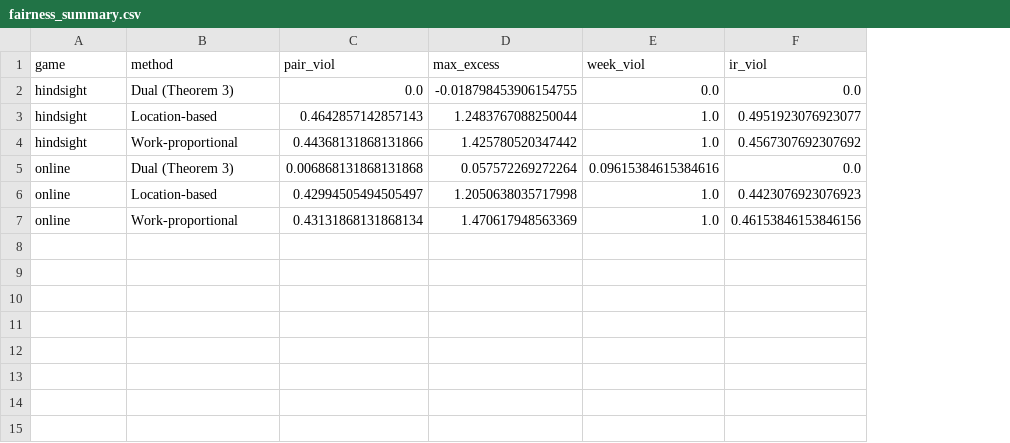
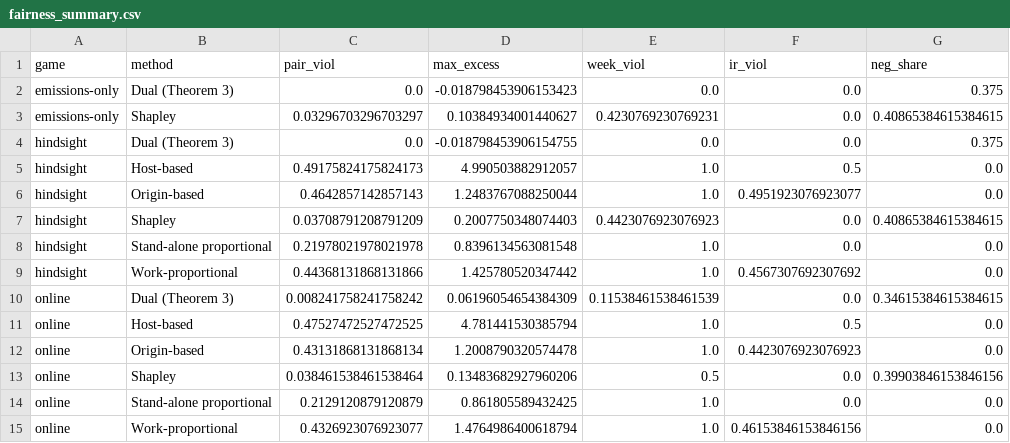
Before and after one commit to vinhqdang/Sustainable-Operations-and-Computers, a CSV file: results/fairness_summary.csv, drawn as a sheet; addresses are those after the commit; the diff names each change by its address in the sheet, - before the commit and + after, or states it on an @@ line.

```diff
--- a/results/fairness_summary.csv
+++ b/results/fairness_summary.csv
+column G (neg_share), row 4: 0.375; row 6: 0.0; rows 9-10: 0.0 | 0.34615384615384615; row 12: 0.0; row 15: 0.0
+row 2: emissions-only | Dual (Theorem 3) | 0.0 | -0.018798453906153423 | 0.0 | 0.0 | 0.375
+row 3: emissions-only | Shapley | 0.03296703296703297 | 0.10384934001440627 | 0.4230769230769231 | 0.0 | 0.40865384615384615
+row 5: hindsight | Host-based | 0.49175824175824173 | 4.990503882912057 | 1.0 | 0.5 | 0.0
-B6 (method): Location-based
+B6 (method): Origin-based
+row 7: hindsight | Shapley | 0.03708791208791209 | 0.2007750348074403 | 0.4423076923076923 | 0.0 | 0.40865384615384615
+row 8: hindsight | Stand-alone proportional | 0.21978021978021978 | 0.8396134563081548 | 1.0 | 0.0 | 0.0
-C10 (pair_viol): 0.006868131868131868
+C10 (pair_viol): 0.008241758241758242
-D10 (max_excess): 0.057572269272264
+D10 (max_excess): 0.06196054654384309
-E10 (week_viol): 0.09615384615384616
+E10 (week_viol): 0.11538461538461539
+row 11: online | Host-based | 0.47527472527472525 | 4.781441530385794 | 1.0 | 0.5 | 0.0
-B12 (method): Location-based
+B12 (method): Origin-based
-C12 (pair_viol): 0.42994505494505497
+C12 (pair_viol): 0.43131868131868134
-D12 (max_excess): 1.2050638035717998
+D12 (max_excess): 1.2008790320574478
+row 13: online | Shapley | 0.038461538461538464 | 0.13483682927960206 | 0.5 | 0.0 | 0.39903846153846156
+row 14: online | Stand-alone proportional | 0.2129120879120879 | 0.861805589432425 | 1.0 | 0.0 | 0.0
-C15 (pair_viol): 0.43131868131868134
+C15 (pair_viol): 0.4326923076923077
-D15 (max_excess): 1.470617948563369
+D15 (max_excess): 1.4764986400618794
```
Also changed, not shown: results/decomposition.csv, results/fairness_pooling.csv, 35 other files.
